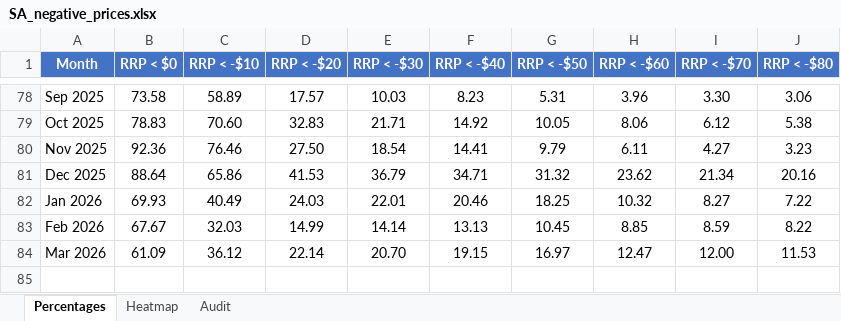
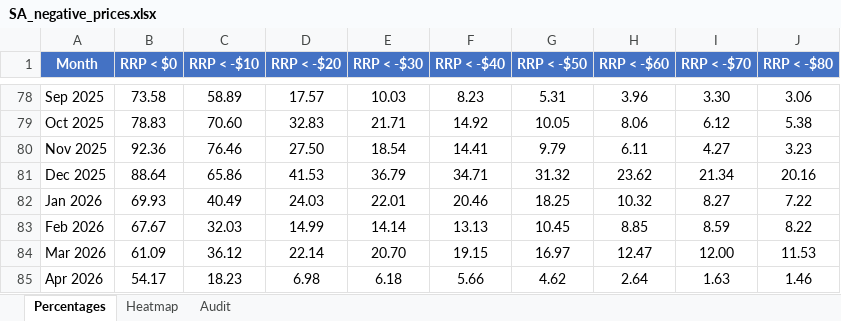
Before and after one commit to ZC-ANZ/aemo-negative-prices, an Excel workbook: outputs/SA_negative_prices.xlsx, sheet Percentages, drawn as a sheet; only a part is shown, gaps mark what is left out; values as stored, in another font and other column widths than the file's, no borders; the diff names each change by its address in the sheet, - before the commit and + after, or states it on an @@ line.

```diff
--- a/outputs/SA_negative_prices.xlsx (sheet Percentages)
+++ b/outputs/SA_negative_prices.xlsx (sheet Percentages)
+row 85: Apr 2026 | 54.17 | 18.23 | 6.98 | 6.18 | 5.66 | 4.62 | 2.64 | 1.63 | 1.46
```
Also changed, not shown: sheet Audit, sheet Heatmap, outputs/NSW_negative_prices.xlsx, outputs/QLD_negative_prices.xlsx, 3 other files.
